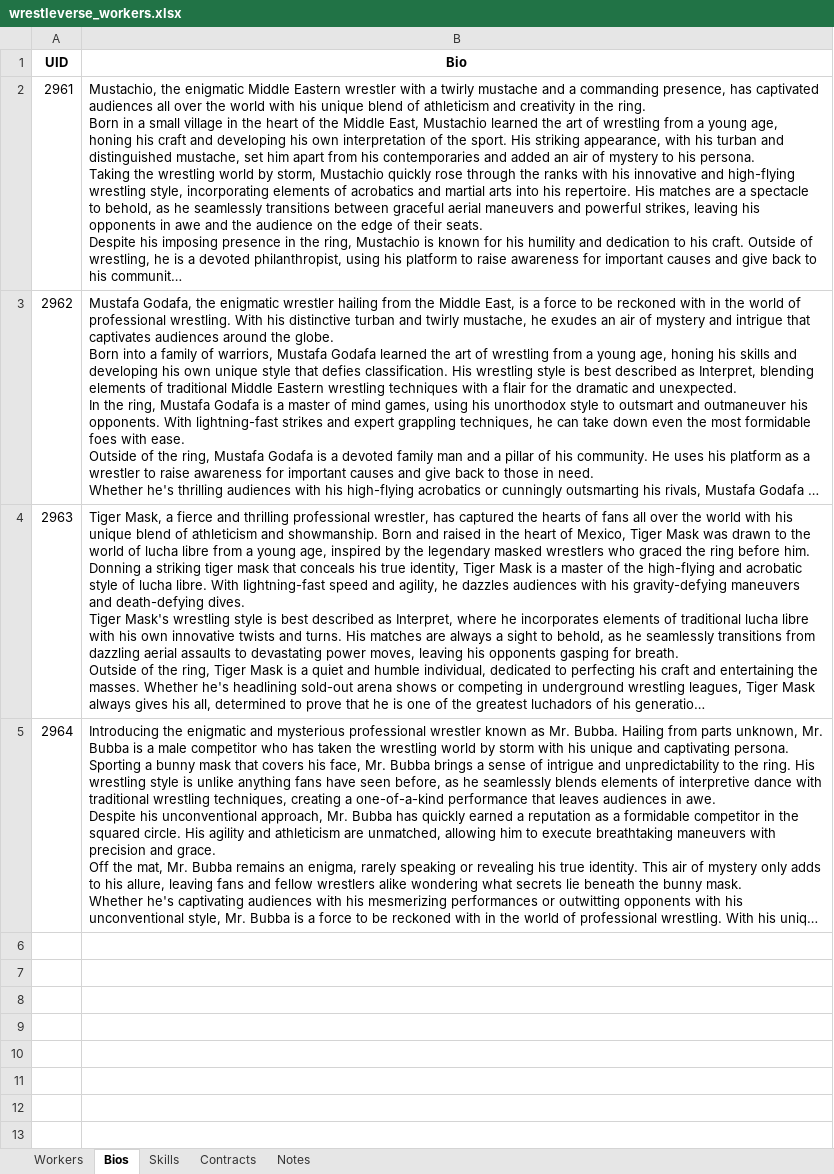
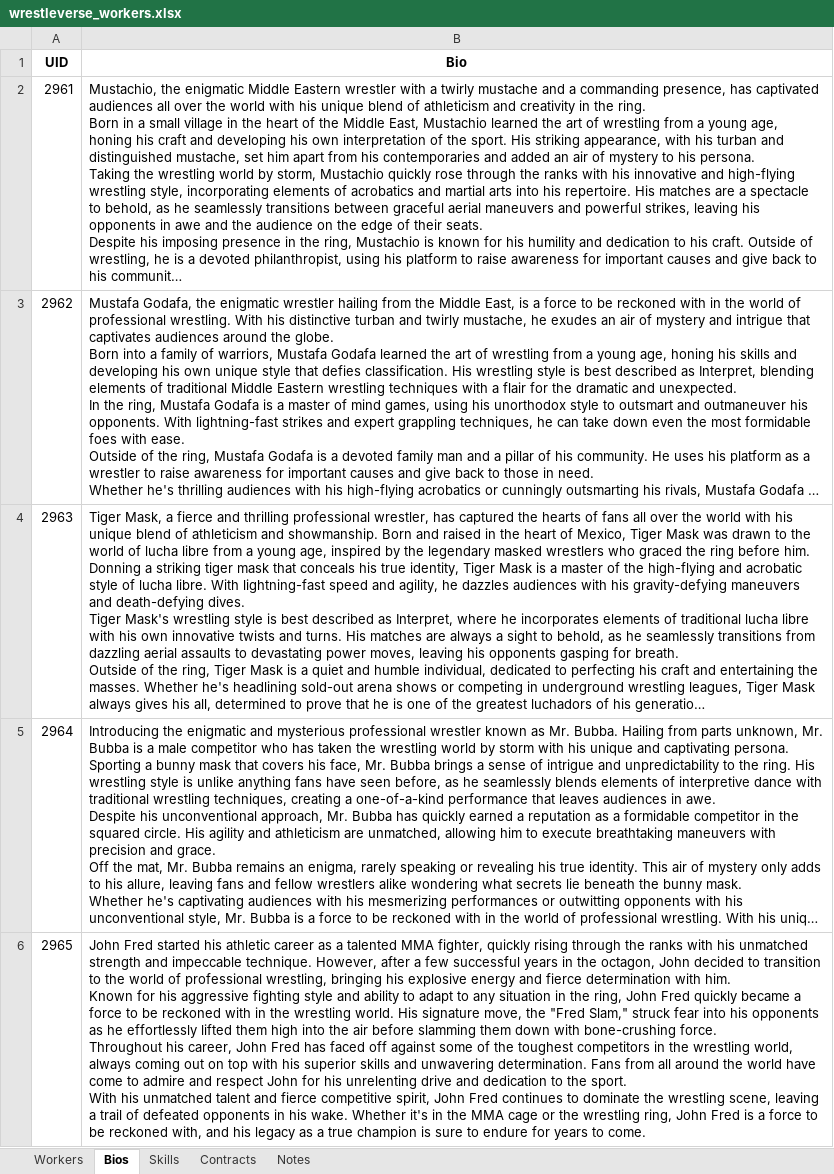
Before and after one commit to ChaseFlorom/TEWTool, an Excel workbook: wrestleverse_workers.xlsx, sheet Bios, drawn as a sheet; only a part is shown; long unchanged cells end in …; values as stored, in another font and other column widths than the file's, no borders; ↵ is a line break in a cell; the diff covers the shown part only; the diff names each change by its address in the sheet, - before the commit and + after, or states it on an @@ line.

```diff
--- a/wrestleverse_workers.xlsx (sheet Bios)
+++ b/wrestleverse_workers.xlsx (sheet Bios)
+row 6: 2965 | John Fred started his athletic career as a talented MMA fighter, quickly rising through the ranks with his unmatched strength and impeccable technique. However, after a few successful years in the octagon, John decided to transition to the world of professional wrestling, bringing his explosive energy and fierce determination with him. ↵ Known for his aggressive fighting style and ability to adapt to any situation in the ring, John Fred quickly became a force to be reckoned with in the wrestling world. His signature move, the "Fred Slam," struck fear into his opponents as he effortlessly lifted them high into the air before slamming them down with bone-crushing force. ↵ Throughout his career, John Fred has faced off against some of the toughest competitors in the wrestling world, always coming out on top with his superior skills and unwavering determination. Fans from all around the world have come to admire and respect John for his unrelenting drive and dedication to the sport. ↵ With his unmatched talent and fierce competitive spirit, John Fred continues to dominate the wrestling scene, leaving a trail of defeated opponents in his wake. Whether it's in the MMA cage or the wrestling ring, John Fred is a force to be reckoned with, and his legacy as a true champion is sure to endure for years to come.
```
Also changed, not shown: 3 added rows elsewhere in this sheet, sheet Contracts, sheet Workers, sheet Skills, sheet Notes, 2 other files.
